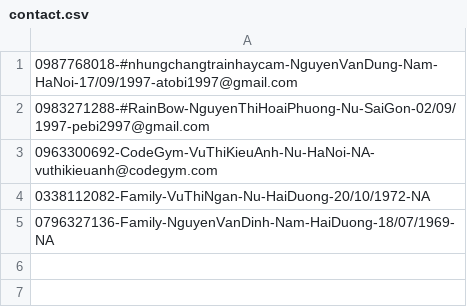
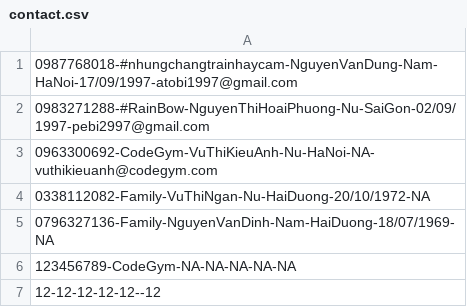
Before and after one commit to dungnguyen1709/KT_MD2, a CSV file: contact.csv, drawn as a sheet; the diff names each change by its address in the sheet, - before the commit and + after, or states it on an @@ line.

```diff
--- a/contact.csv
+++ b/contact.csv
+row 6: 123456789-CodeGym-NA-NA-NA-NA-NA
+row 7: 12-12-12-12-12--12
```
Also changed, not shown: 2 other files.
